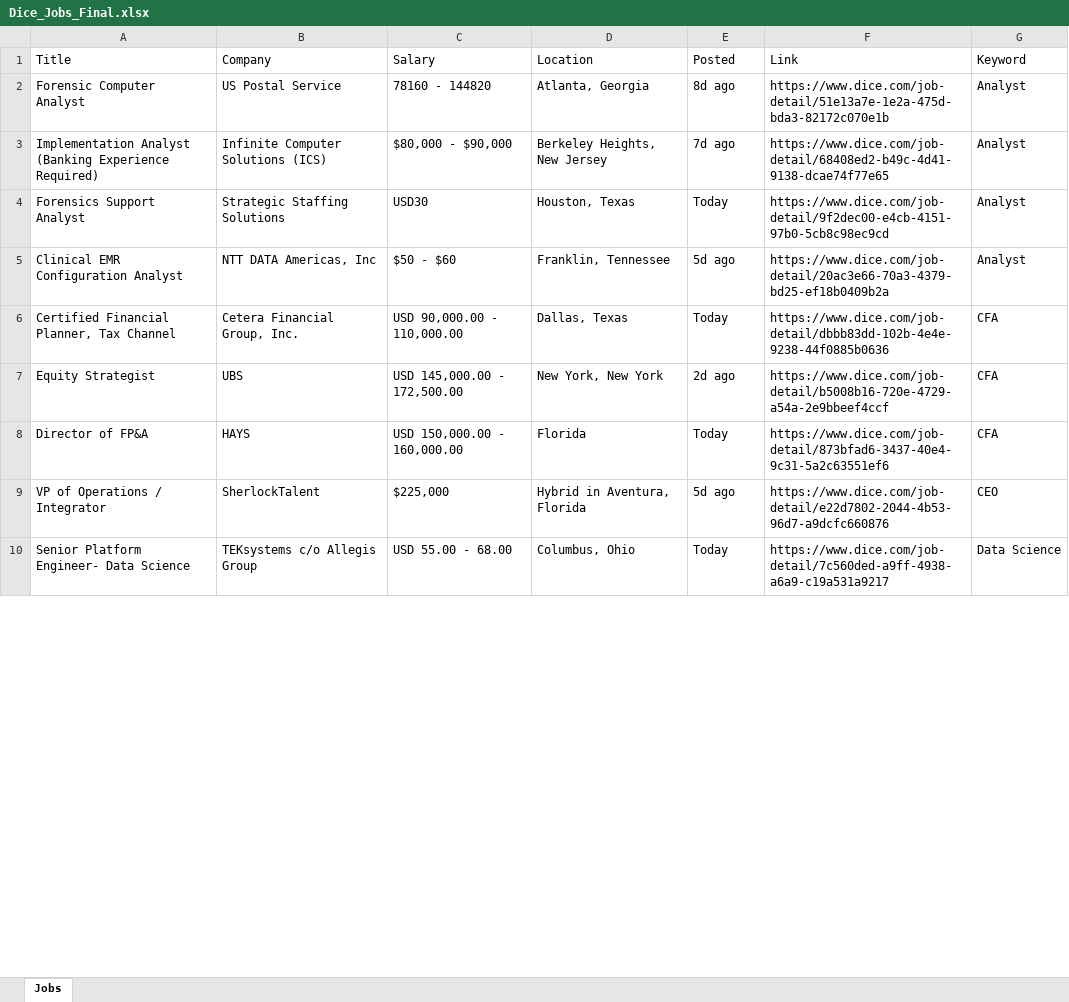
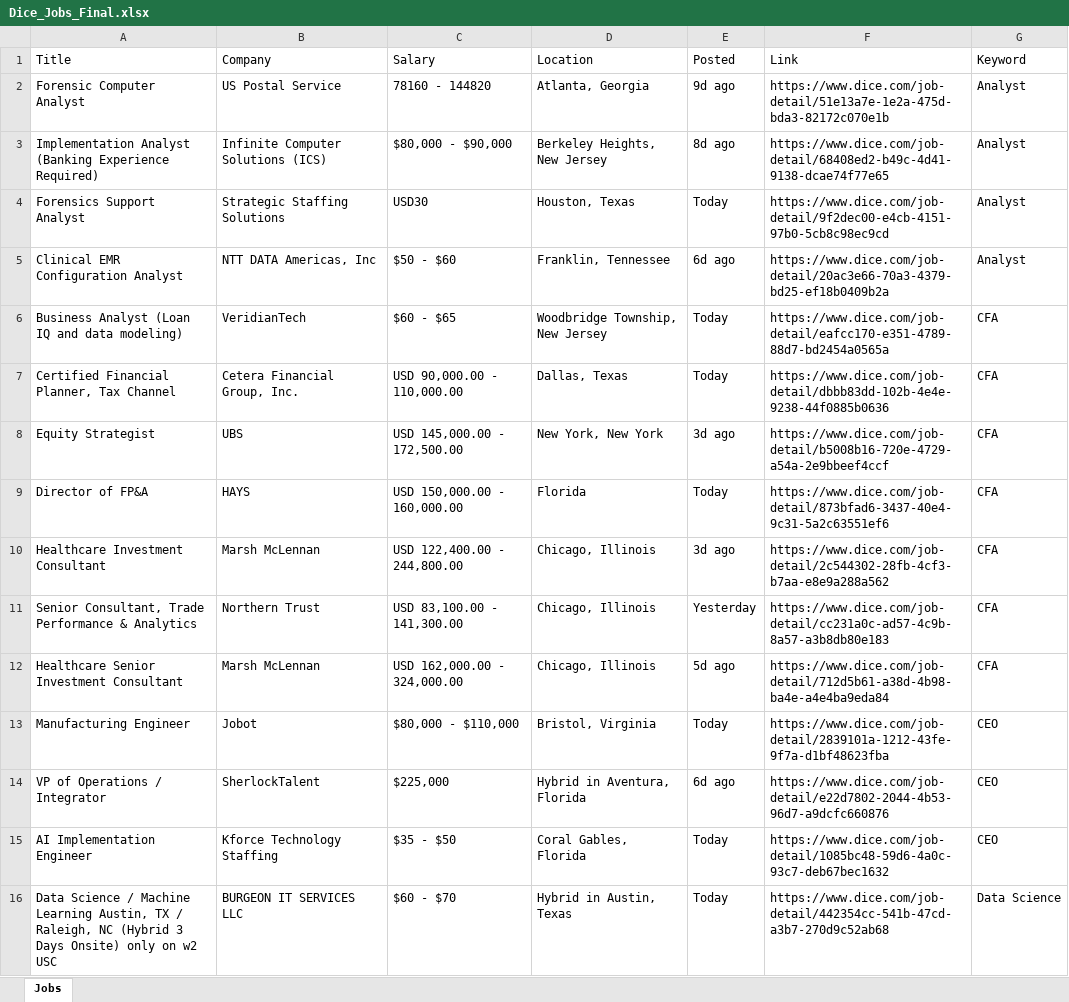
Before and after one commit to NguyenNgocMinhThien/AutoRunDice, an Excel workbook: Dice_Jobs_Final.xlsx, sheet Jobs, drawn as a sheet; only a part is shown; the shorter side is filled out with more unchanged rows; values as stored, in another font and other column widths than the file's, no borders; addresses are those after the commit; the diff covers the shown part only; the diff names each change by its address in the sheet, - before the commit and + after, or states it on an @@ line.

```diff
--- a/Dice_Jobs_Final.xlsx (sheet Jobs)
+++ b/Dice_Jobs_Final.xlsx (sheet Jobs)
-E2 (Posted): 8d ago
+E2 (Posted): 9d ago
-E3 (Posted): 7d ago
+E3 (Posted): 8d ago
-E5 (Posted): 5d ago
+E5 (Posted): 6d ago
+row 6: Business Analyst (Loan IQ and data modeling) | VeridianTech | $60 - $65 | Woodbridge Township, New Jersey | Today | https://www.dice.com/job-detail/eafcc170-e351-4789-88d7-bd2454a0565a | CFA
-E8 (Posted): 2d ago
+E8 (Posted): 3d ago
+row 10: Healthcare Investment Consultant | Marsh McLennan | USD 122,400.00 - 244,800.00 | Chicago, Illinois | 3d ago | https://www.dice.com/job-detail/2c544302-28fb-4cf3-b7aa-e8e9a288a562 | CFA
+row 11: Senior Consultant, Trade Performance & Analytics | Northern Trust | USD 83,100.00 - 141,300.00 | Chicago, Illinois | Yesterday | https://www.dice.com/job-detail/cc231a0c-ad57-4c9b-8a57-a3b8db80e183 | CFA
+row 12: Healthcare Senior Investment Consultant | Marsh McLennan | USD 162,000.00 - 324,000.00 | Chicago, Illinois | 5d ago | https://www.dice.com/job-detail/712d5b61-a38d-4b98-ba4e-a4e4ba9eda84 | CFA
+row 13: Manufacturing Engineer | Jobot | $80,000 - $110,000 | Bristol, Virginia | Today | https://www.dice.com/job-detail/2839101a-1212-43fe-9f7a-d1bf48623fba | CEO
-E14 (Posted): 5d ago
+E14 (Posted): 6d ago
+row 15: AI Implementation Engineer | Kforce Technology Staffing | $35 - $50 | Coral Gables, Florida | Today | https://www.dice.com/job-detail/1085bc48-59d6-4a0c-93c7-deb67bec1632 | CEO
+row 16: Data Science / Machine Learning Austin, TX / Raleigh, NC (Hybrid 3 Days Onsite) only on w2 USC | BURGEON IT SERVICES LLC | $60 - $70 | Hybrid in Austin, Texas | Today | https://www.dice.com/job-detail/442354cc-541b-47cd-a3b7-270d9c52ab68 | Data Science
```
Also changed, not shown: 3 added rows, 4 removed rows and 3 edited cells elsewhere in this sheet, 1 other file.
